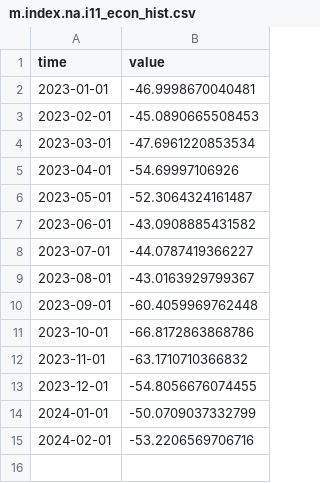
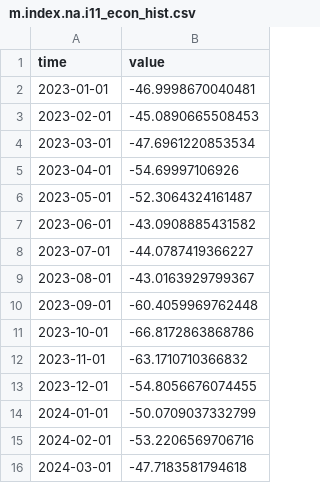
Before and after one commit to opentsi/ch.seco.css, a CSV file: data-raw/csv/m.index.na.i11_econ_hist.csv, drawn as a sheet.

```diff
--- a/data-raw/csv/m.index.na.i11_econ_hist.csv
+++ b/data-raw/csv/m.index.na.i11_econ_hist.csv
@@ -15 +15,2 @@ time,value
 2024-02-01,-53.2206569706716
+2024-03-01,-47.7183581794618
```
Also changed, not shown: data-raw/csv/m.index.na.i12_econ_exp.csv, data-raw/csv/m.index.na.i31_job_secure.csv, 27 other files.
